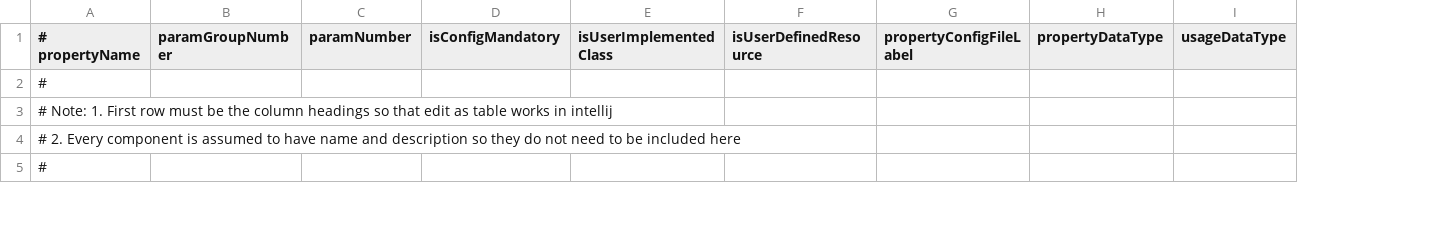
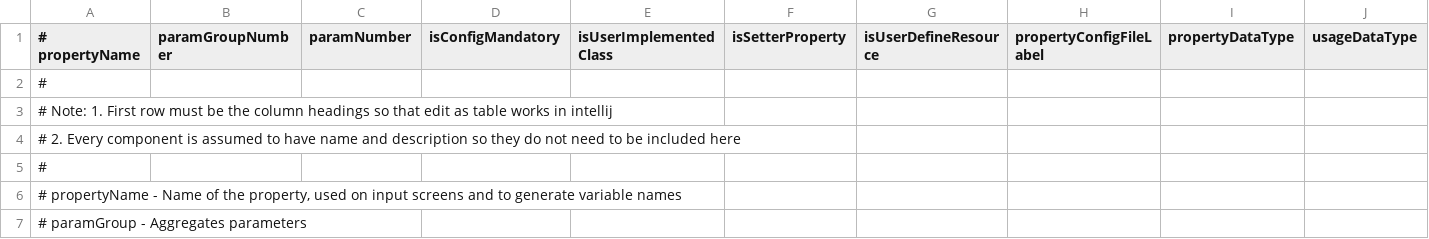
Before and after one commit to ikasanEIP/IkasanStudio, a CSV file: src/main/resources/studio/componentDefinitions/SFTP_CONSUMER_en_GB.csv, drawn as a sheet; only a part is shown; removed rows and columns are numbered as before the commit, all else as after; rows hold the shown columns only; the diff covers the shown part only; the diff names each change by its address in the sheet, - before the commit and + after, or states it on an @@ line.

```diff
--- a/src/main/resources/studio/componentDefinitions/SFTP_CONSUMER_en_GB.csv
+++ b/src/main/resources/studio/componentDefinitions/SFTP_CONSUMER_en_GB.csv
-column F (isUserDefinedResource), empty
+column F (isSetterProperty), empty
+column G (isUserDefineResource), empty
+row 6: # propertyName - Name of the property, used on input screens and to generate variable names
+row 7: # paramGroup - Aggregates parameters
```
Also changed, not shown: 2 added rows and 4 edited cells elsewhere in this file, src/main/resources/studio/componentDefinitions/FTP_CONSUMER_en_GB.csv, src/main/resources/studio/componentDefinitions/FTP_PRODUCER_en_GB.csv, 44 other files.
